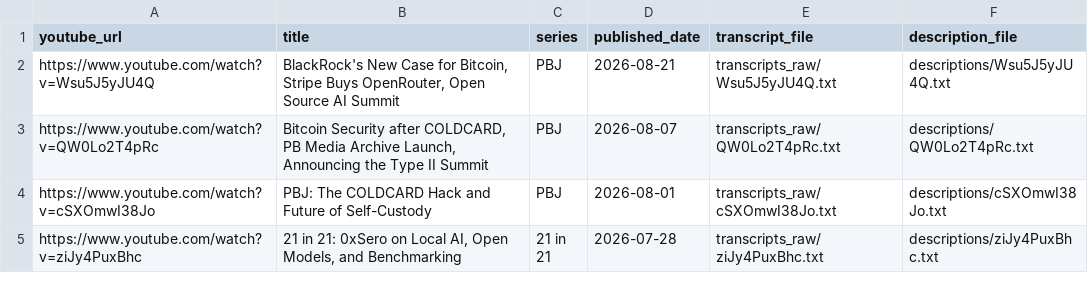
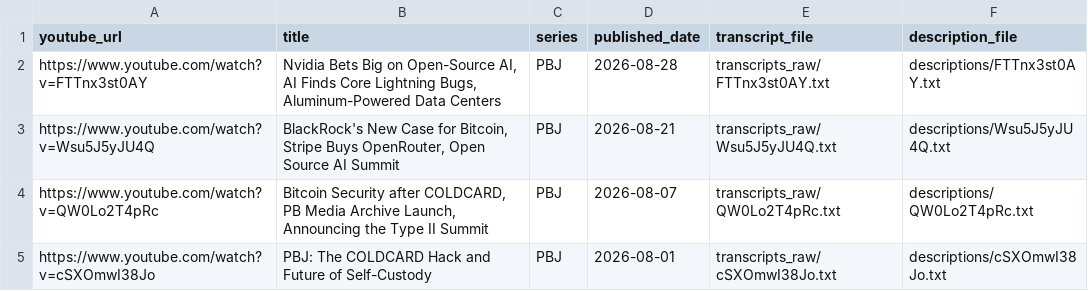
Before and after one commit to presidiobtc/pb-index, a CSV file: catalog.csv, drawn as a sheet; only a part is shown; the shorter side is filled out with more unchanged rows; the diff names each change by its address in the sheet, - before the commit and + after, or states it on an @@ line.

```diff
--- a/catalog.csv
+++ b/catalog.csv
+row 2: https://www.youtube.com/watch?v=FTTnx3st0AY | Nvidia Bets Big on Open-Source AI, AI Finds Core Lightning Bugs, Aluminum-Powered Data Centers | PBJ | 2026-08-28 | transcripts_raw/FTTnx3st0AY.txt | descriptions/FTTnx3st0AY.txt
```
Also changed, not shown: 13 other files.
